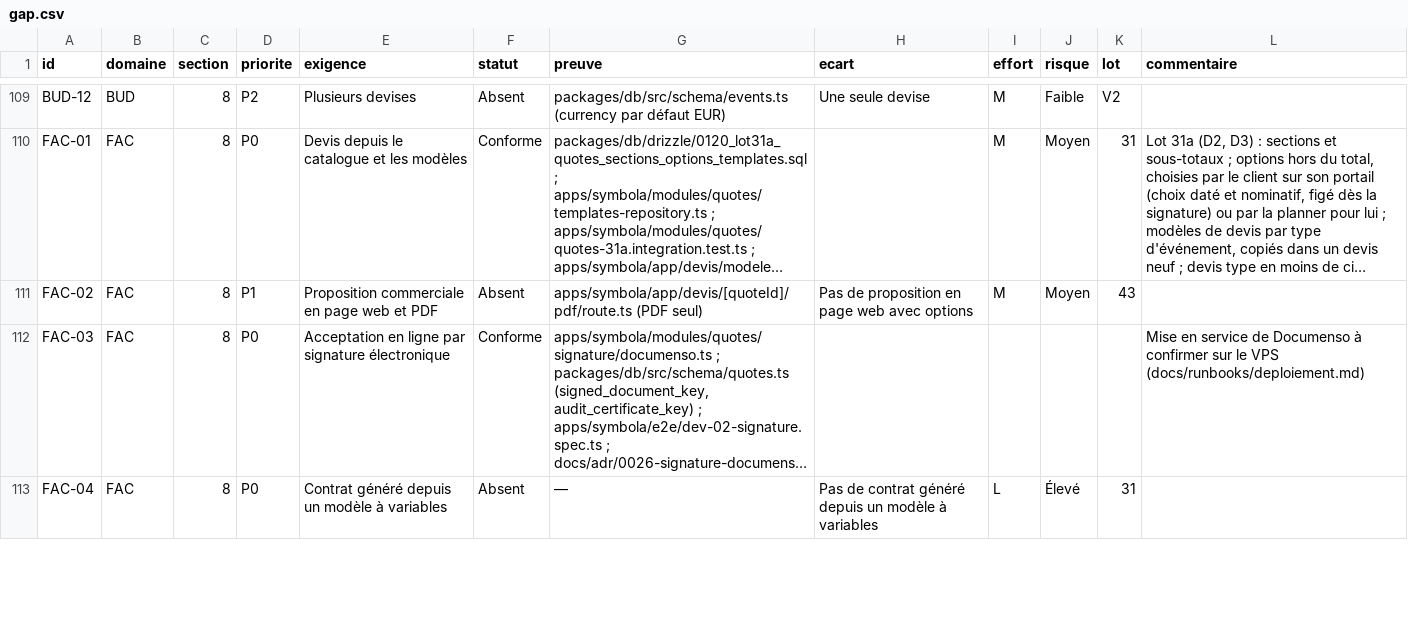
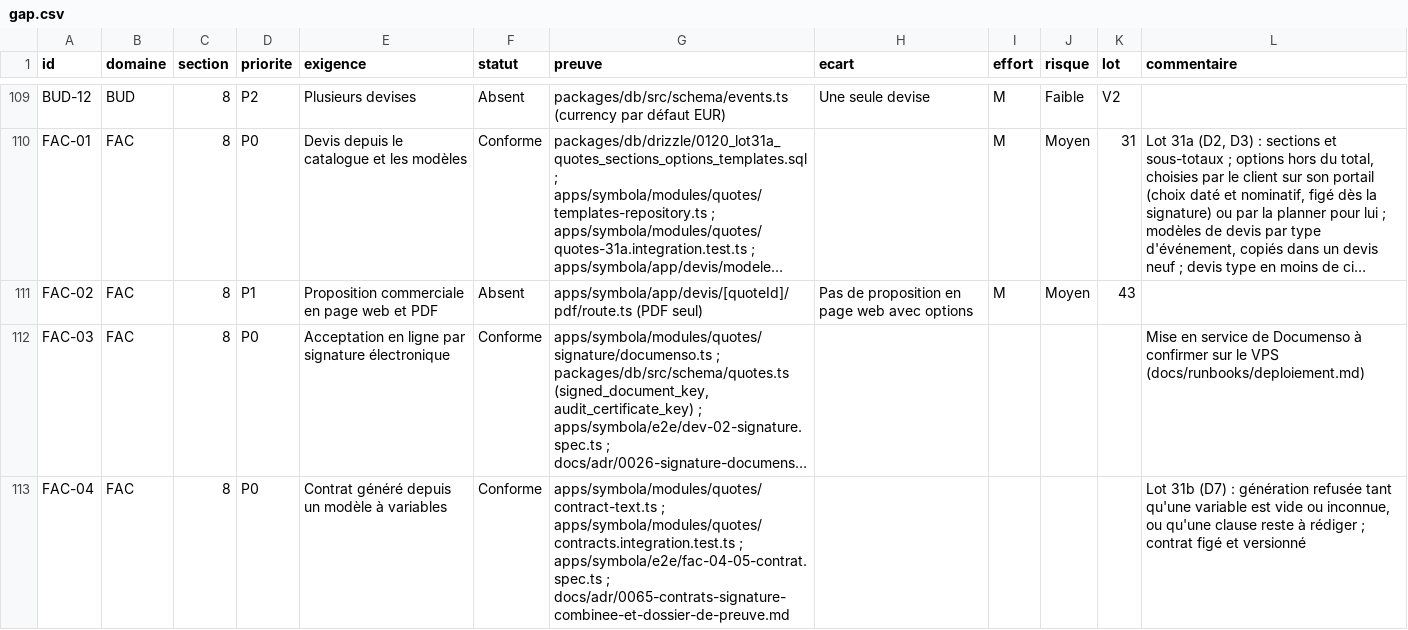
Before and after one commit to jdaiguemorte/symbola, a CSV file: docs/gap.csv, drawn as a sheet; only a part is shown, gaps mark what is left out; long unchanged cells end in …; the diff covers the shown part only; the diff names each change by its address in the sheet, - before the commit and + after, or states it on an @@ line.

```diff
--- a/docs/gap.csv
+++ b/docs/gap.csv
-F113 (statut): Absent
+F113 (statut): Conforme
-G113 (preuve): —
+G113 (preuve): apps/symbola/modules/quotes/contract-text.ts ; apps/symbola/modules/quotes/contracts.integration.test.ts ; apps/symbola/e2e/fac-04-05-contrat.spec.ts ; docs/adr/0065-contrats-signature-combinee-et-dossier-de-preuve.md
-H113 (ecart): Pas de contrat généré depuis un modèle à variables
+H113 (ecart): (empty)
-I113 (effort): L
+I113 (effort): (empty)
-J113 (risque): Élevé
+J113 (risque): (empty)
-K113 (lot): 31
+K113 (lot): (empty)
-L113 (commentaire): (empty)
+L113 (commentaire): Lot 31b (D7) : génération refusée tant qu'une variable est vide ou inconnue, ou qu'une clause reste à rédiger ; contrat figé et versionné
```
Also changed, not shown: 50 edited cells elsewhere in this file, 8 other files.
